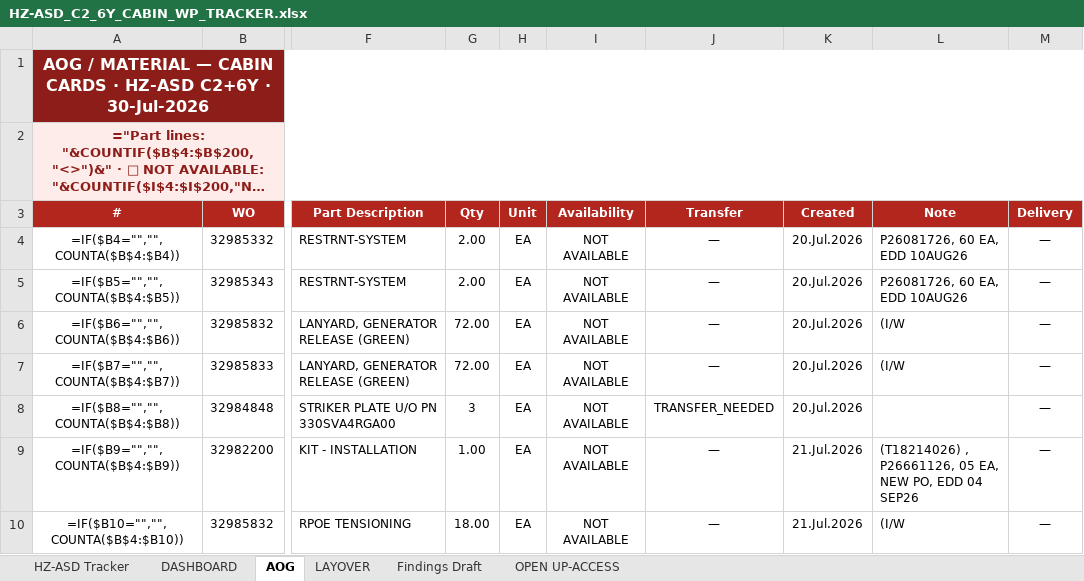
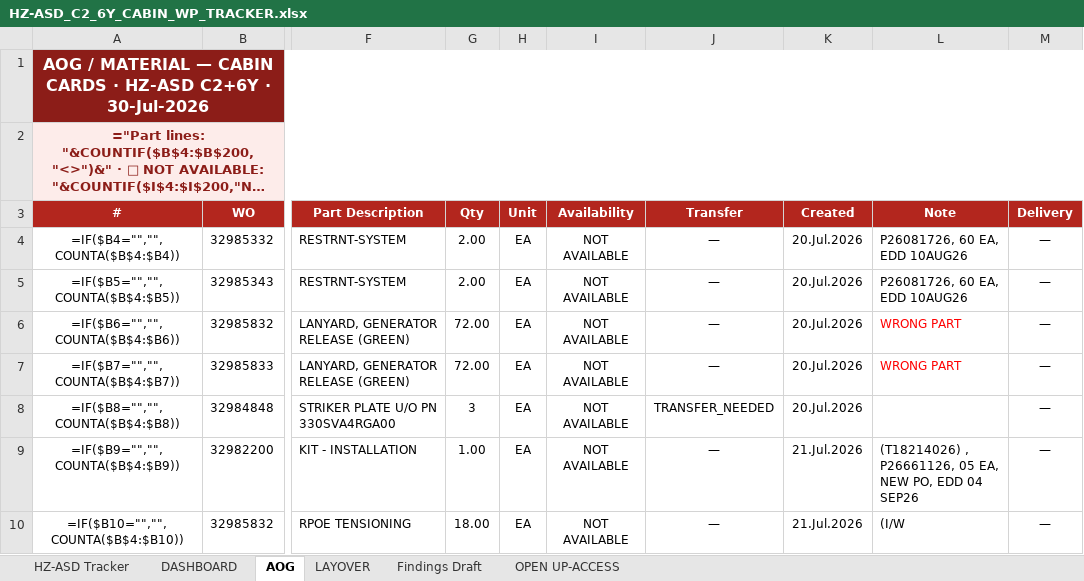
Before and after one commit to Aviproject-bit/avisuite, an Excel workbook: uploads/outbox/HZ-ASD_C2_6Y_CABIN_WP_TRACKER.xlsx, sheet AOG, drawn as a sheet; only a part is shown, gaps mark what is left out; long unchanged cells end in …; values as stored, in another font and other column widths than the file's, no borders; formulas without a stored value are shown as written; conditional formats not drawn; the diff covers the shown part only; the diff names each change by its address in the sheet, - before the commit and + after, or states it on an @@ line.

```diff
--- a/uploads/outbox/HZ-ASD_C2_6Y_CABIN_WP_TRACKER.xlsx (sheet AOG)
+++ b/uploads/outbox/HZ-ASD_C2_6Y_CABIN_WP_TRACKER.xlsx (sheet AOG)
-L6:L7 (Note): (I/W
+L6:L7 (Note): WRONG PART
-L6:L7 text colour: black
+L6:L7 text colour: #FF0000
```
Also changed, not shown: 27 edited cells elsewhere in this sheet, sheet HZ-ASD Tracker.
